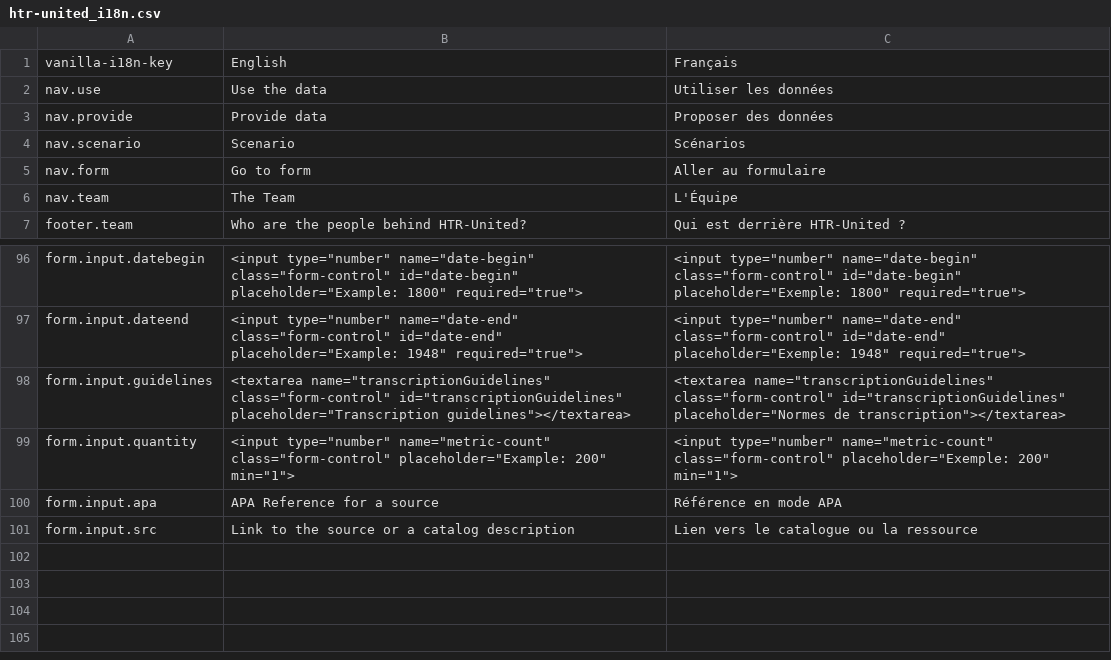
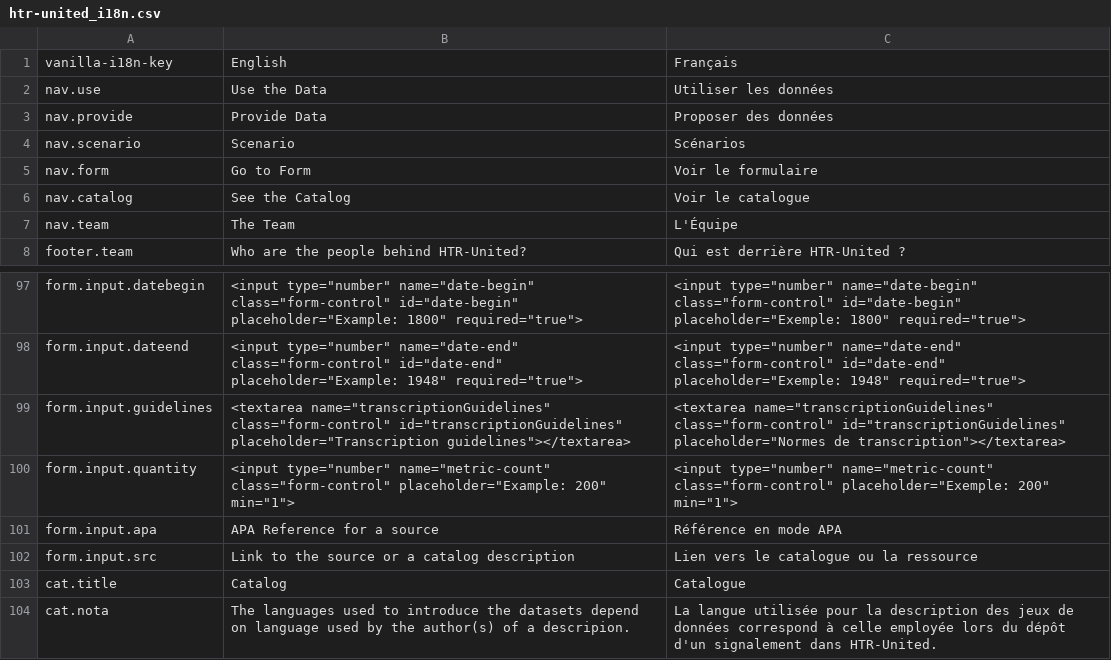
Before and after one commit to OCR-D/gt-metadata, a CSV file: assets/vanilla-i18n/htr-united_i18n.csv, drawn as a sheet; only a part is shown, gaps mark what is left out.

Commit message:
updating navbar and i18n to include catalog

```diff
--- a/assets/vanilla-i18n/htr-united_i18n.csv
+++ b/assets/vanilla-i18n/htr-united_i18n.csv
@@ -1,6 +1,7 @@
 vanilla-i18n-key,English,Français
-nav.use,Use the data,Utiliser les données
-nav.provide,Provide data,Proposer des données
+nav.use,Use the Data,Utiliser les données
+nav.provide,Provide Data,Proposer des données
 nav.scenario,Scenario,Scénarios
-nav.form,Go to form,Aller au formulaire
+nav.form,Go to Form,Voir le formulaire
+nav.catalog,See the Catalog,Voir le catalogue
 nav.team,The Team,L'Équipe
@@ -182 +183,3 @@ form.input.apa,"APA Reference for a source","Référence en mode APA"
 form.input.src,"Link to the source or a catalog description","Lien vers le catalogue ou la ressource"
+cat.title,Catalog,Catalogue
+cat.nota,The languages used to introduce the datasets depend on language used by the author(s) of a descripion.,La langue utilisée pour la description des jeux de données correspond à celle employée lors du dépôt d'un signalement dans HTR-United.
```
Also changed, not shown: 6 other files.
